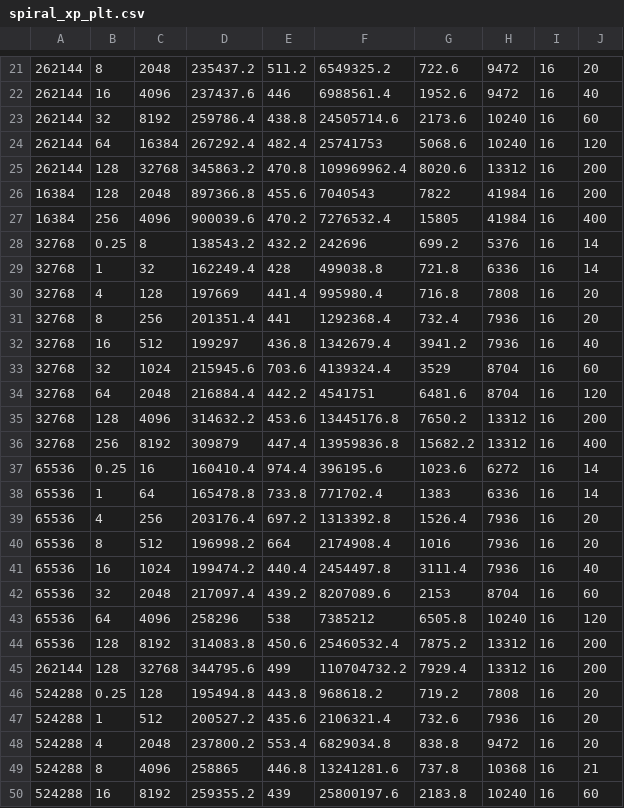
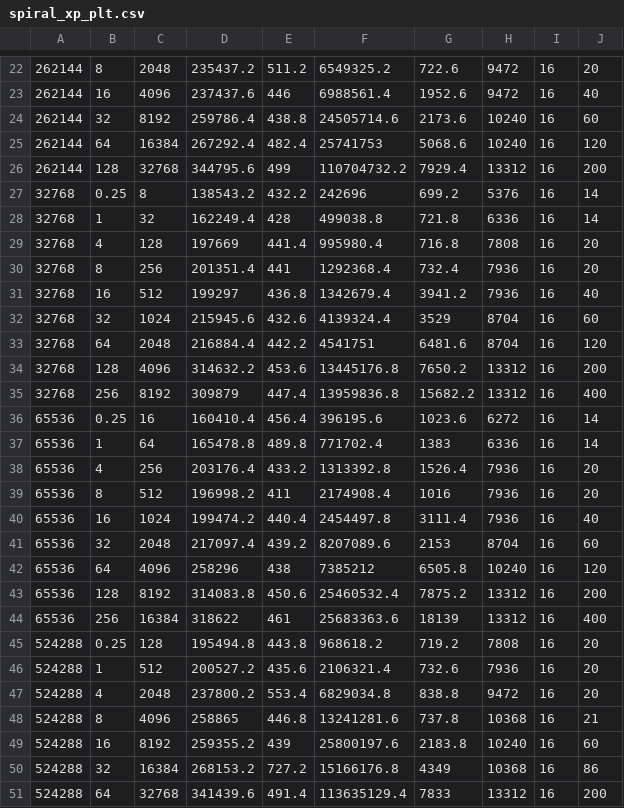
Before and after one commit to sophiartl/PIR_project, a CSV file: plots/spiral_xp_plt.csv, drawn as a sheet; only a part is shown, gaps mark what is left out; the shorter side is filled out with more unchanged rows; the diff covers the shown part only.

```diff
--- a/plots/spiral_xp_plt.csv
+++ b/plots/spiral_xp_plt.csv
@@ -24,5 +25,3 @@
 262144,64,16384,267292.4,482.4,25741753,5068.6,10240,16,120
-262144,128,32768,345863.2,470.8,109969962.4,8020.6,13312,16,200
-16384,128,2048,897366.8,455.6,7040543,7822,41984,16,200
-16384,256,4096,900039.6,470.2,7276532.4,15805,41984,16,400
+262144,128,32768,344795.6,499,110704732.2,7929.4,13312,16,200
 32768,0.25,8,138543.2,432.2,242696,699.2,5376,16,14
@@ -32,3 +31,3 @@
 32768,16,512,199297,436.8,1342679.4,3941.2,7936,16,40
-32768,32,1024,215945.6,703.6,4139324.4,3529,8704,16,60
+32768,32,1024,215945.6,432.6,4139324.4,3529,8704,16,60
 32768,64,2048,216884.4,442.2,4541751,6481.6,8704,16,120
@@ -36,11 +35,11 @@
 32768,256,8192,309879,447.4,13959836.8,15682.2,13312,16,400
-65536,0.25,16,160410.4,974.4,396195.6,1023.6,6272,16,14
-65536,1,64,165478.8,733.8,771702.4,1383,6336,16,14
-65536,4,256,203176.4,697.2,1313392.8,1526.4,7936,16,20
-65536,8,512,196998.2,664,2174908.4,1016,7936,16,20
+65536,0.25,16,160410.4,456.4,396195.6,1023.6,6272,16,14
+65536,1,64,165478.8,489.8,771702.4,1383,6336,16,14
+65536,4,256,203176.4,433.2,1313392.8,1526.4,7936,16,20
+65536,8,512,196998.2,411,2174908.4,1016,7936,16,20
 65536,16,1024,199474.2,440.4,2454497.8,3111.4,7936,16,40
 65536,32,2048,217097.4,439.2,8207089.6,2153,8704,16,60
-65536,64,4096,258296,538,7385212,6505.8,10240,16,120
+65536,64,4096,258296,438,7385212,6505.8,10240,16,120
 65536,128,8192,314083.8,450.6,25460532.4,7875.2,13312,16,200
-262144,128,32768,344795.6,499,110704732.2,7929.4,13312,16,200
+65536,256,16384,318622,461,25683363.6,18139,13312,16,400
 524288,0.25,128,195494.8,443.8,968618.2,719.2,7808,16,20
```
Also changed, not shown: 1 added row, 2 removed rows and 10 edited cells elsewhere in this file, plots/hint_thersh.csv, 18 other files.
